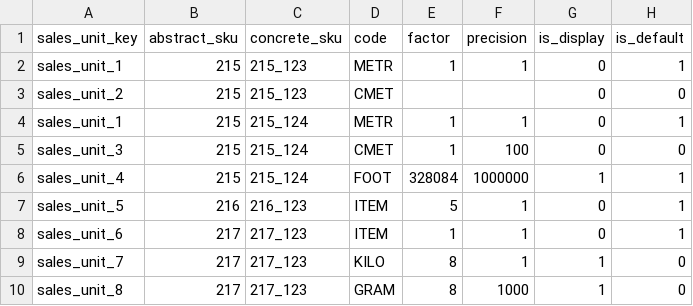
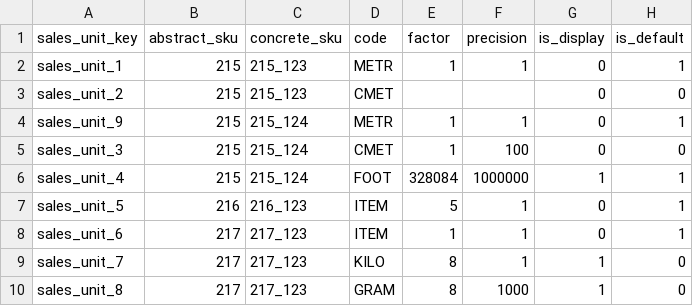
Before and after one commit to spryker-shop/b2b-demo-shop, a CSV file: data/import/product_measurement_sales_unit.csv, drawn as a sheet.

```diff
--- a/data/import/product_measurement_sales_unit.csv
+++ b/data/import/product_measurement_sales_unit.csv
@@ -3,3 +3,3 @@ sales_unit_1,215,215_123,METR,1,1,0,1
 sales_unit_2,215,215_123,CMET,,,0,0
-sales_unit_1,215,215_124,METR,1,1,0,1
+sales_unit_9,215,215_124,METR,1,1,0,1
 sales_unit_3,215,215_124,CMET,1,100,0,0
```
Also changed, not shown: data/import/icecat_biz_data/product_abstract.csv, data/import/product_measurement_sales_unit_store.csv, 6 other files.
